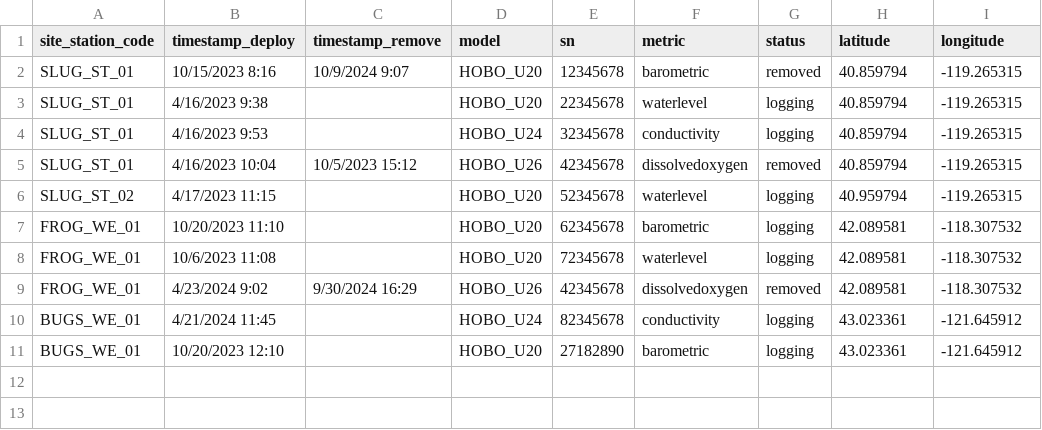
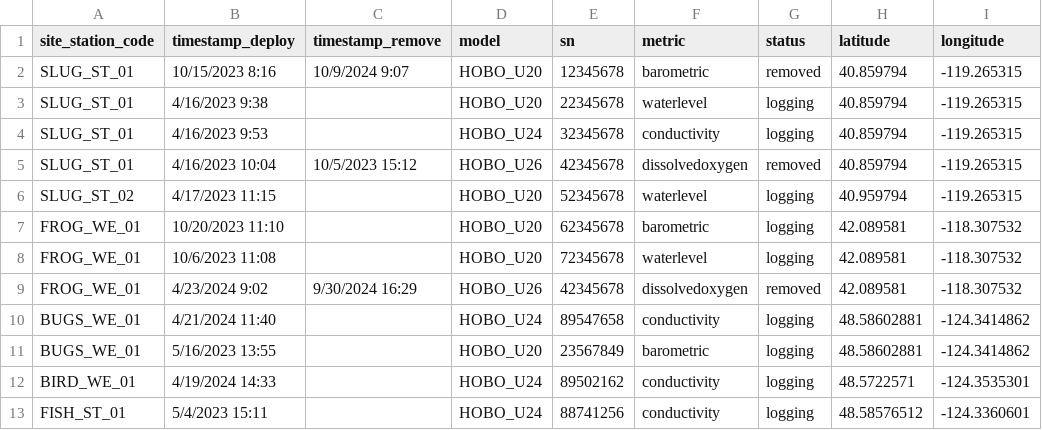
Before and after one commit to dfo-pacific-science/waterlogged, a CSV file: inst/extdata/metadata/metadata.csv, drawn as a sheet.

Commit message:
Created new dummy conductivity data, added baro

```diff
--- a/inst/extdata/metadata/metadata.csv
+++ b/inst/extdata/metadata/metadata.csv
@@ -9,3 +9,5 @@ FROG_WE_01,10/6/2023 11:08,,HOBO_U20,72345678,waterlevel,logging,42.089581,-118.
 FROG_WE_01,4/23/2024 9:02,9/30/2024 16:29,HOBO_U26,42345678,dissolvedoxygen,removed,42.089581,-118.307532
-BUGS_WE_01,4/21/2024 11:45,,HOBO_U24,82345678,conductivity,logging,43.023361,-121.645912
-BUGS_WE_01,10/20/2023 12:10,,HOBO_U20,27182890,barometric,logging,43.023361,-121.645912
+BUGS_WE_01,4/21/2024 11:40,,HOBO_U24,89547658,conductivity,logging,48.58602881,-124.3414862
+BUGS_WE_01,5/16/2023 13:55,,HOBO_U20,23567849,barometric,logging,48.58602881,-124.3414862
+BIRD_WE_01,4/19/2024 14:33,,HOBO_U24,89502162,conductivity,logging,48.5722571,-124.3535301
+FISH_ST_01,5/4/2023 15:11,,HOBO_U24,88741256,conductivity,logging,48.58576512,-124.3360601
```
Also changed, not shown: 5 other files.
